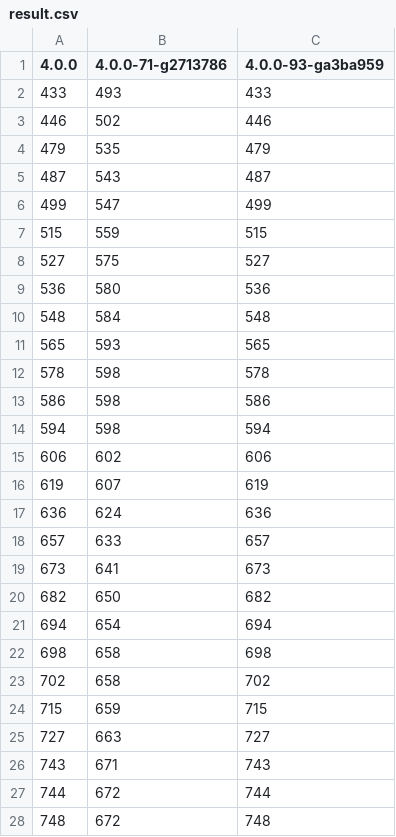
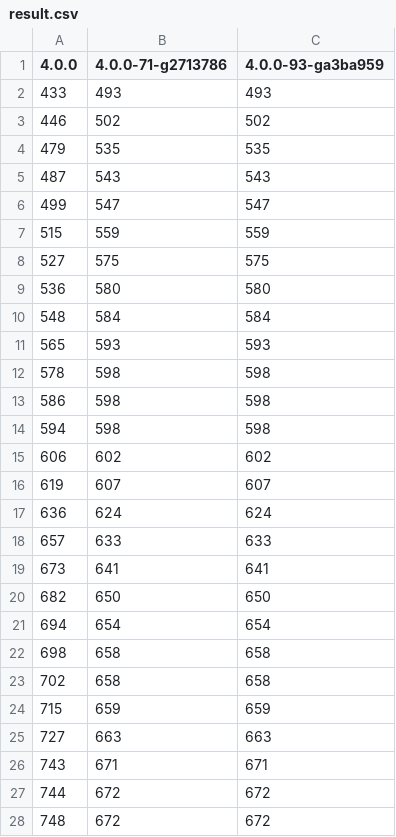
Before and after one commit to ongaeshi/groonga-broated-test, a CSV file: results/result.csv, drawn as a sheet; only a part is shown; the diff covers the shown part only.

Commit message:
Update results/4.0.0-93-ga3ba959-new.log

```diff
--- a/results/result.csv
+++ b/results/result.csv
@@ -1,28 +1,28 @@
 4.0.0, 4.0.0-71-g2713786, 4.0.0-93-ga3ba959
-433, 493, 433
-446, 502, 446
-479, 535, 479
-487, 543, 487
-499, 547, 499
-515, 559, 515
-527, 575, 527
-536, 580, 536
-548, 584, 548
-565, 593, 565
-578, 598, 578
-586, 598, 586
-594, 598, 594
-606, 602, 606
-619, 607, 619
-636, 624, 636
-657, 633, 657
-673, 641, 673
-682, 650, 682
-694, 654, 694
-698, 658, 698
-702, 658, 702
-715, 659, 715
-727, 663, 727
-743, 671, 743
-744, 672, 744
-748, 672, 748
+433, 493, 493
+446, 502, 502
+479, 535, 535
+487, 543, 543
+499, 547, 547
+515, 559, 559
+527, 575, 575
+536, 580, 580
+548, 584, 584
+565, 593, 593
+578, 598, 598
+586, 598, 598
+594, 598, 598
+606, 602, 602
+619, 607, 607
+636, 624, 624
+657, 633, 633
+673, 641, 641
+682, 650, 650
+694, 654, 654
+698, 658, 658
+702, 658, 658
+715, 659, 659
+727, 663, 663
+743, 671, 671
+744, 672, 672
+748, 672, 672
```
Also changed, not shown: 2 edited cells elsewhere in this file, 1 other file.
